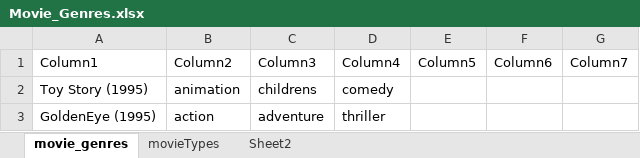
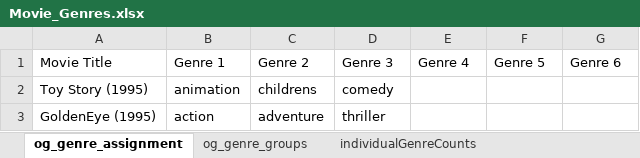
Before and after one commit to johnsiddiqui/CS228-FinalProject, an Excel workbook: Movie_Genres.xlsx, sheet og_genre_assignment, drawn as a sheet; only a part is shown; values as stored, in another font and other column widths than the file's, no borders; table styles not drawn; removed rows and columns are numbered as before the commit, all else as after; the diff names each change by its address in the sheet, - before the commit and + after, or states it on an @@ line.

```diff
--- a/Movie_Genres.xlsx (sheet og_genre_assignment)
+++ b/Movie_Genres.xlsx (sheet og_genre_assignment)
-sheet tab: movie_genres
+sheet tab: og_genre_assignment
-sheet tab: movieTypes
+sheet tab: og_genre_groups
-sheet tab: Sheet2
+sheet tab: individualGenreCounts
-row 1: Column1 | Column2 | Column3 | Column4 | Column5 | Column6 | Column7
+row 1: Movie Title | Genre 1 | Genre 2 | Genre 3 | Genre 4 | Genre 5 | Genre 6
```
Also changed, not shown: sheet og_genre_groups, other sheet tabs, charts or pictures, 7 other files.
